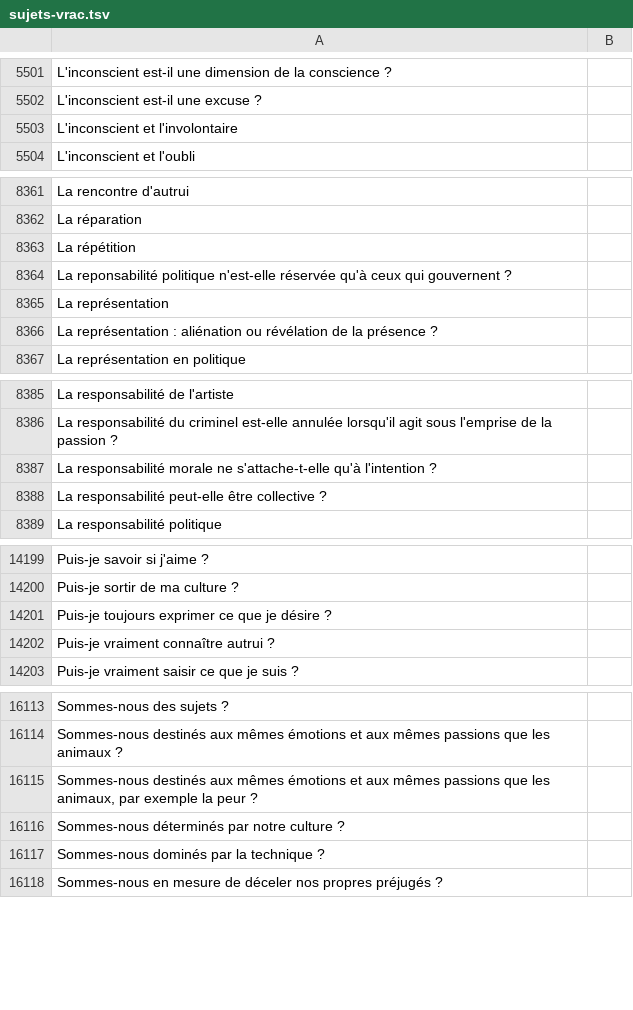
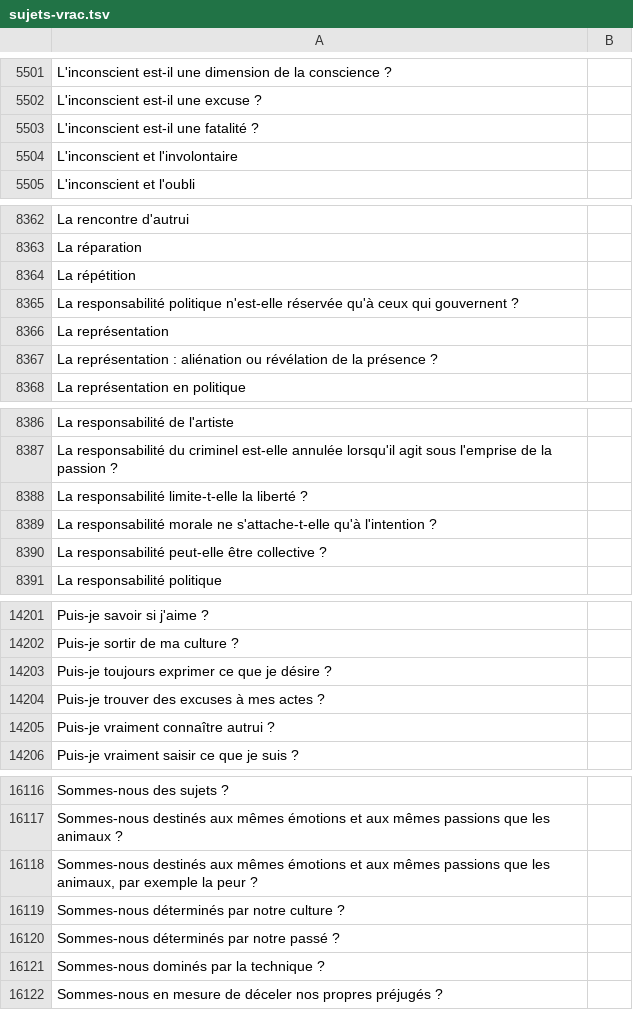
Before and after one commit to eyssette/sujets-philosophie, a TSV file: data/sujets-vrac.tsv, drawn as a sheet; only a part is shown, gaps mark what is left out; addresses are those after the commit; the diff names each change by its address in the sheet, - before the commit and + after, or states it on an @@ line.

Commit message:
Update sujets-vrac.tsv

```diff
--- a/data/sujets-vrac.tsv
+++ b/data/sujets-vrac.tsv
+row 5503: L'inconscient est-il une fatalité ?
-A8365: La reponsabilité politique n'est-elle…
+A8365: La responsabilité politique n'est-elle…
+row 8388: La responsabilité limite-t-elle la liberté ?
+row 14204: Puis-je trouver des excuses à mes actes ?
+row 16120: Sommes-nous déterminés par notre passé ?
```
